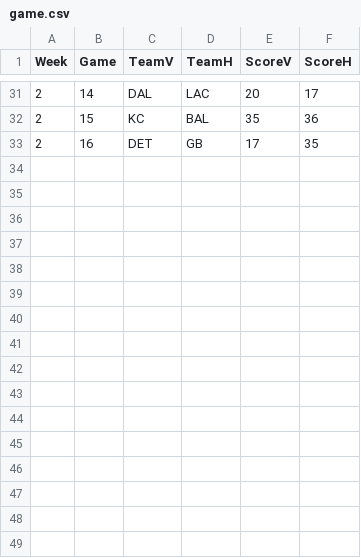
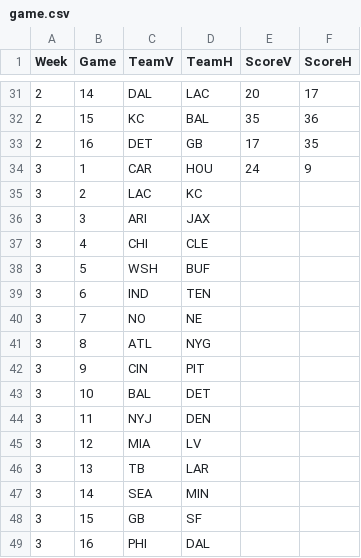
Before and after one commit to dnegrey/nflFamilyPicks, a CSV file: var/game.csv, drawn as a sheet; only a part is shown, gaps mark what is left out; the diff names each change by its address in the sheet, - before the commit and + after, or states it on an @@ line.

Commit message:
added week 3 picks and thursday outcome

```diff
--- a/var/game.csv
+++ b/var/game.csv
+row 34: 3 | 1 | CAR | HOU | 24 | 9
+row 35: 3 | 2 | LAC | KC
+row 36: 3 | 3 | ARI | JAX
+row 37: 3 | 4 | CHI | CLE
+row 38: 3 | 5 | WSH | BUF
+row 39: 3 | 6 | IND | TEN
+row 40: 3 | 7 | NO | NE
+row 41: 3 | 8 | ATL | NYG
+row 42: 3 | 9 | CIN | PIT
+row 43: 3 | 10 | BAL | DET
+row 44: 3 | 11 | NYJ | DEN
+row 45: 3 | 12 | MIA | LV
+row 46: 3 | 13 | TB | LAR
+row 47: 3 | 14 | SEA | MIN
+row 48: 3 | 15 | GB | SF
+row 49: 3 | 16 | PHI | DAL
```
Also changed, not shown: 1 other file.
